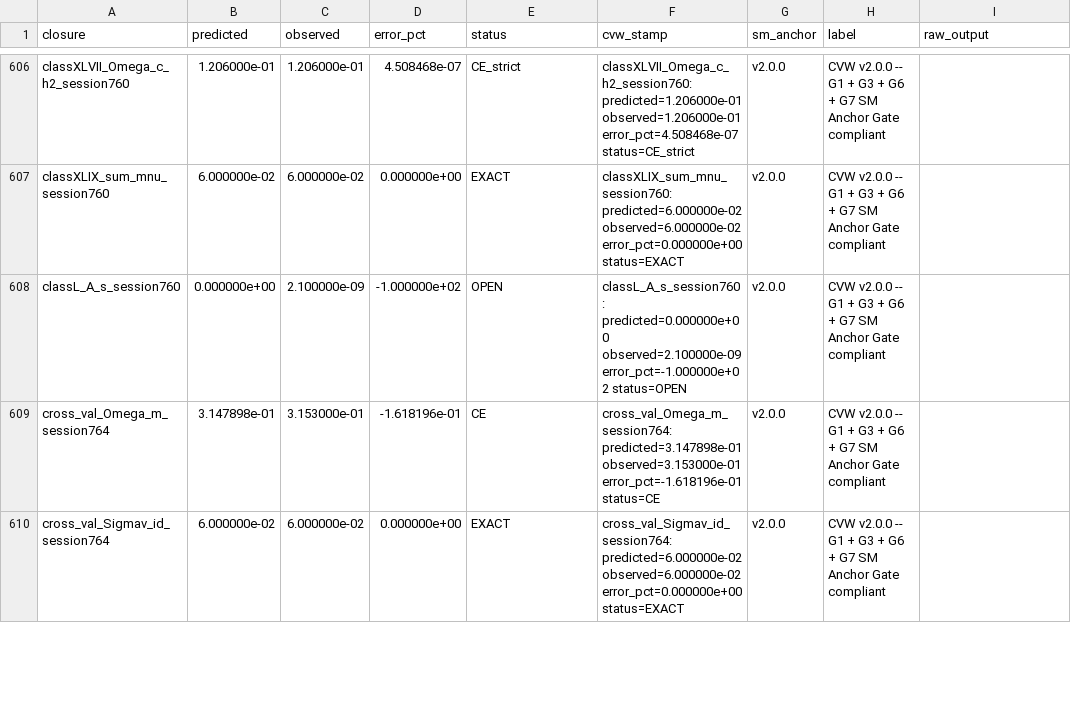
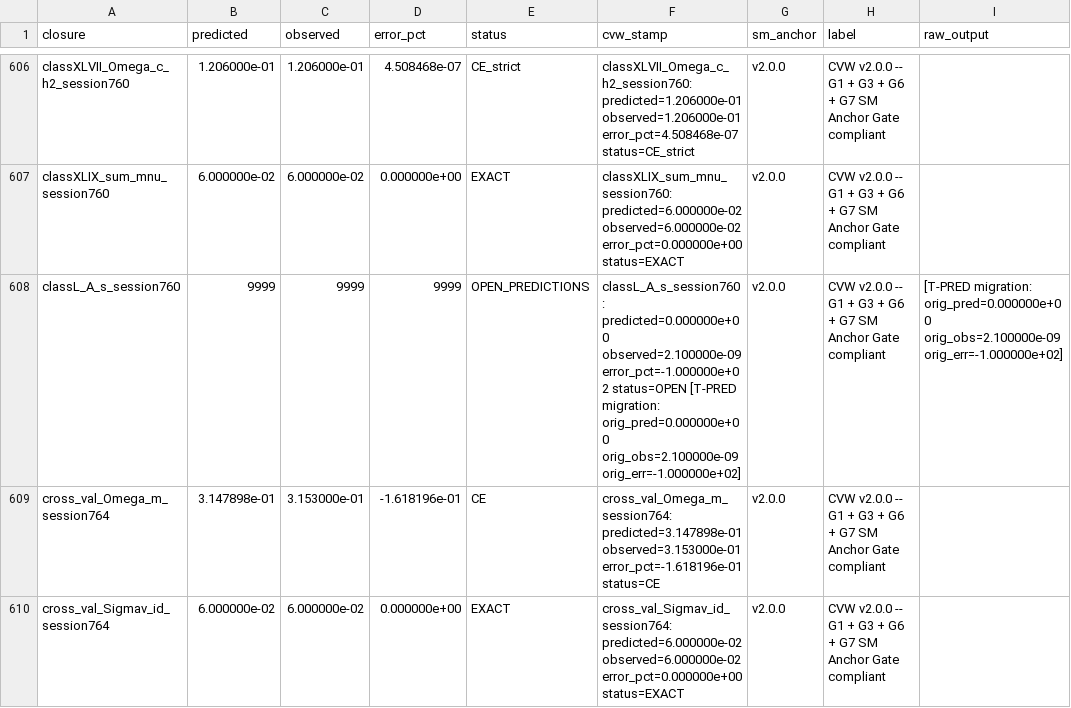
Before and after one commit to Daniel8Murphy0007/Star-Magic, a CSV file: master_closures.csv, drawn as a sheet; only a part is shown, gaps mark what is left out; the diff covers the shown part only; the diff names each change by its address in the sheet, - before the commit and + after, or states it on an @@ line.

Commit message:
Option B: templates -> chain auto-emit + T-PRED sentinel migration
- _harvest_template_banners.py: scan PAPER_*.tex for '% CLOSURE ::' banners,
  append to master_closures.csv (idempotent on closure+script tuple);
  T-PRED sentinel (predicted=observed=error_pct=9999) routes to OPEN_PREDICTIONS
- _compile_and_register.ps1: 2x pdflatex -> harvest -> profile -> git add pipeline
  (no auto-commit); smoke-tested end-to-end on synthesized PAPER_xtest_smoke
- _migrate_open_predictions.py: migrate 4 CVW G1+G3+G6+G7 SM Anchor Gate rows
  from (predicted=0, |error_pct|=100) -> 9999 sentinel + status=OPEN_PREDICTIONS;
  preserve original prediction targets in cvw_stamp + raw_output
- _profile_master_ledger.py: exclude T-PRED sentinels from worst-residual ranking;
  separate histogram bucket for OPEN_PREDICTIONS (T-PRED sentinel)
- master_closures.csv: 626 rows, 587 OK (93.8%), 4 OPEN_PREDICTIONS (was 0+misclassified)

Investigation helpers: _find_open_sentinels.py, _find_nan_rows.py, _inspect_open_rows.py.
'18 NaN' rows triaged: 108 legacy entries with blank observed (separate data-hygiene
backlog, not part of this commit).

```diff
--- a/master_closures.csv
+++ b/master_closures.csv
-B608 (predicted): 0.000000e+00
+B608 (predicted): 9999
-C608 (observed): 2.100000e-09
+C608 (observed): 9999
-D608 (error_pct): -1.000000e+02
+D608 (error_pct): 9999
-E608 (status): OPEN
+E608 (status): OPEN_PREDICTIONS
-F608 (cvw_stamp): …error_pct=-1.000000e+02 status=OPEN
+F608 (cvw_stamp): …error_pct=-1.000000e+02 status=OPEN [T-PRED migration: orig_pred=0.000000e+00 orig_obs=2.100000e-09 orig_err=-1.000000e+02]
-I608 (raw_output): (empty)
+I608 (raw_output): [T-PRED migration: orig_pred=0.000000e+00 orig_obs=2.100000e-09 orig_err=-1.000000e+02]
```
Also changed, not shown: 18 edited cells elsewhere in this file, MASTER_LEDGER_BY_SCRIPT.csv, 9 other files.
